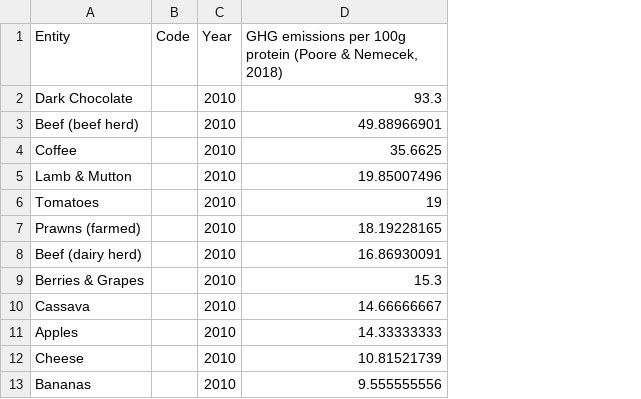
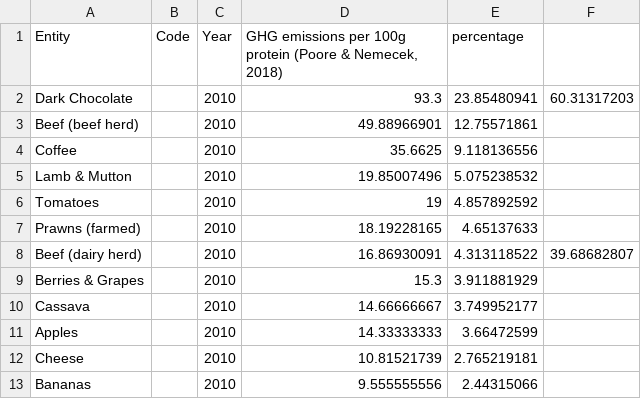
Before and after one commit to aashimaparvathi/F21DV_CW2, a CSV file: data/ghgPer100g.csv, drawn as a sheet; only a part is shown; the diff names each change by its address in the sheet, - before the commit and + after, or states it on an @@ line.

```diff
--- a/data/ghgPer100g.csv
+++ b/data/ghgPer100g.csv
+column E (percentage), rows 2-13: 23.85480941 | 12.75571861 | 9.118136556 | 5.075238532 | 4.857892592 | 4.65137633 | 4.313118522 | 3.911881929 | 3.749952177 | 3.66472599 | 2.765219181 | 2.44315066
+column F, rows 2-8: 60.31317203 |  |  |  |  |  | 39.68682807
```
Also changed, not shown: data/landUsePer100g.csv, 9 other files.
